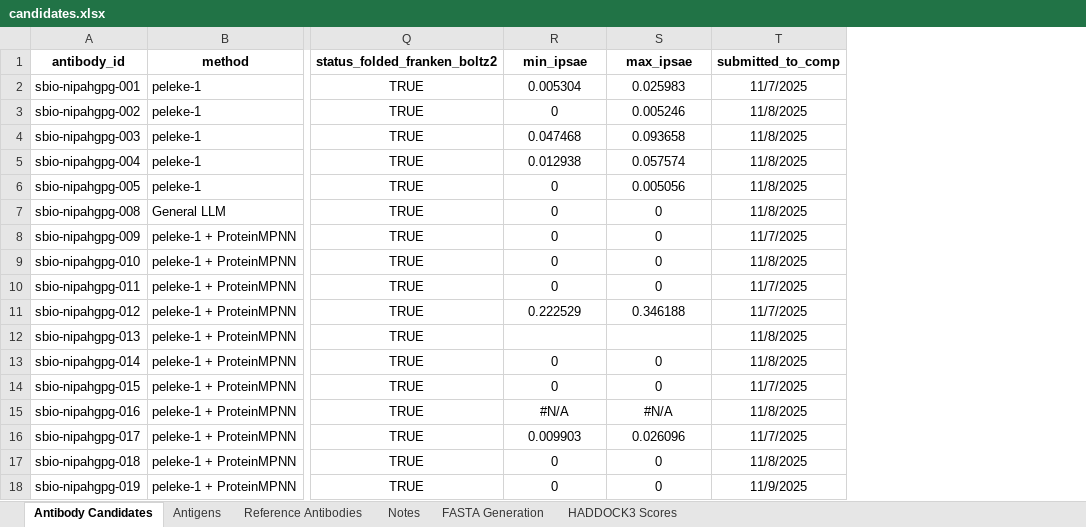
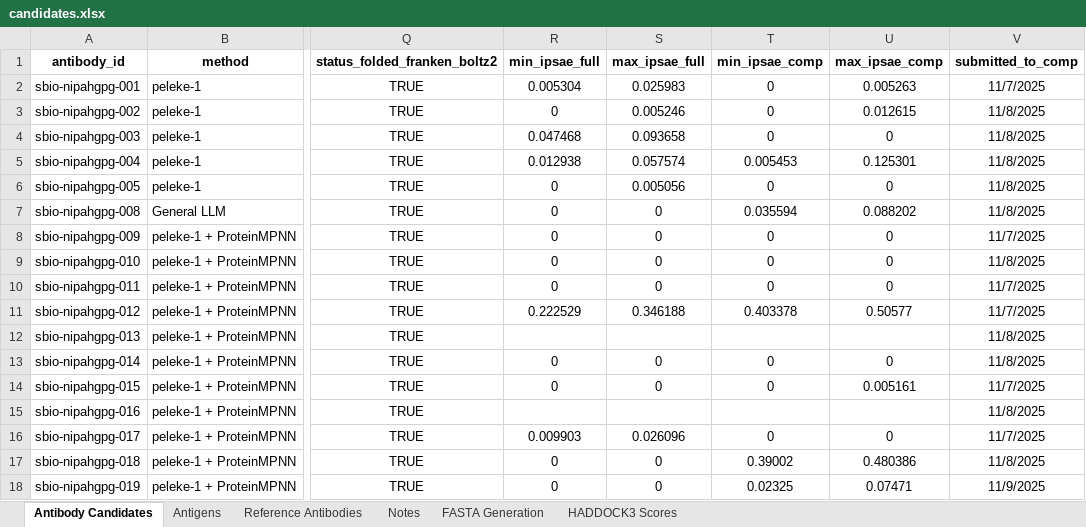
Before and after one commit to silicobio/Nipah_gpG_Fv_Generation, an Excel workbook: candidates.xlsx, sheet Antibody Candidates, drawn as a sheet; only a part is shown, gaps mark what is left out; values as stored, in another font and other column widths than the file's, no borders; conditional formats not drawn; the diff names each change by its address in the sheet, - before the commit and + after, or states it on an @@ line.

Commit message:
Add ipSAE scores for compettion sequence structures

```diff
--- a/candidates.xlsx (sheet Antibody Candidates)
+++ b/candidates.xlsx (sheet Antibody Candidates)
+column T (min_ipsae_comp), rows 2-18: 0 | 0 | 0 | 0.005453 | 0 | 0.035594 | 0 | 0 | 0 | 0.403378 |  | 0 | 0 |  | 0 | 0.39002 | 0.02325
+column U (max_ipsae_comp), rows 2-18: 0.005263 | 0.012615 | 0 | 0.125301 | 0 | 0.088202 | 0 | 0 | 0 | 0.50577 |  | 0 | 0.005161 |  | 0 | 0.480386 | 0.07471
-R1: min_ipsae
+R1: min_ipsae_full
-S1: max_ipsae
+S1: max_ipsae_full
-R15 (min_ipsae_full): #N/A
+R15 (min_ipsae_full): (empty)
-S15 (max_ipsae_full): #N/A
+S15 (max_ipsae_full): (empty)
```
Also changed, not shown: formulas that keep their value.
